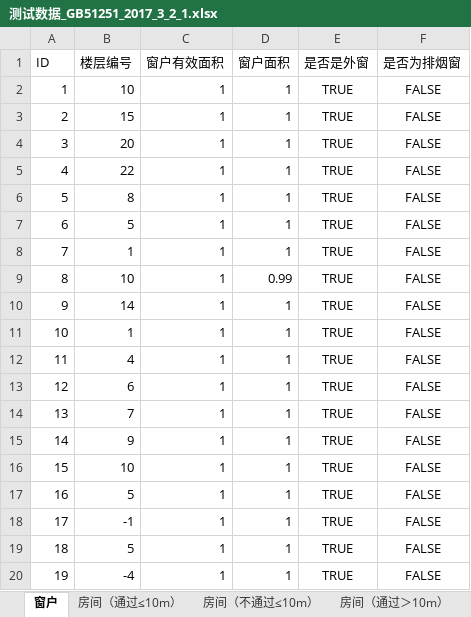
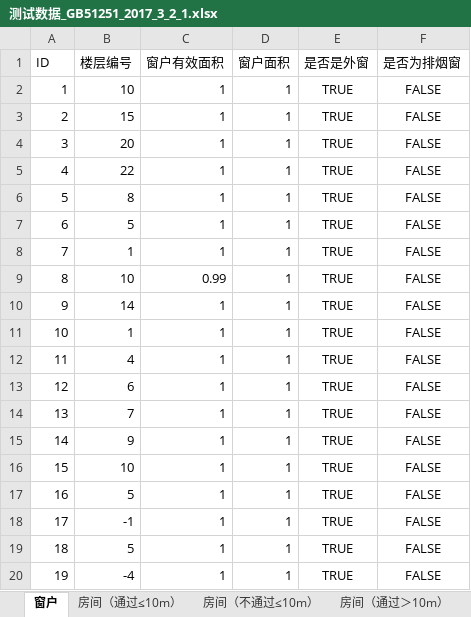
Before and after one commit to glory-bim/HVAC-Checker, an Excel workbook: UnitTestHVACChecker/测试数据/测试数据_GB51251_2017_3_2_1.xlsx, sheet 窗户, drawn as a sheet; values as stored, in another font and other column widths than the file's, no borders; the diff names each change by its address in the sheet, - before the commit and + after, or states it on an @@ line.

```diff
--- a/UnitTestHVACChecker/测试数据/测试数据_GB51251_2017_3_2_1.xlsx (sheet 窗户)
+++ b/UnitTestHVACChecker/测试数据/测试数据_GB51251_2017_3_2_1.xlsx (sheet 窗户)
-C9 (窗户有效面积): 1
+C9 (窗户有效面积): 0.99
-D9 (窗户面积): 0.99
+D9 (窗户面积): 1
```
Also changed, not shown: 8 other files.
